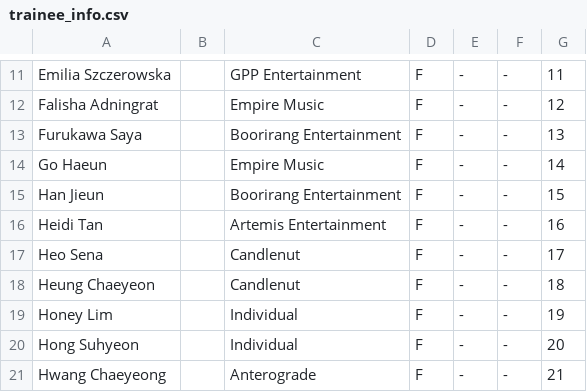
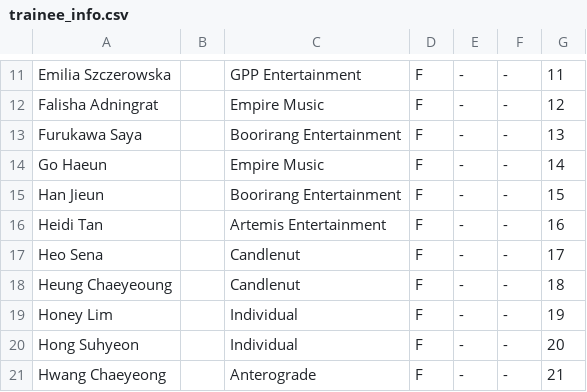
Before and after one commit to st7rs/st7rs.github.io, a CSV file: trainee_info.csv, drawn as a sheet; only a part is shown, gaps mark what is left out.

Commit message:
edit chaeyeong

```diff
--- a/trainee_info.csv
+++ b/trainee_info.csv
@@ -17,3 +17,3 @@
 "Heo Sena"," ","Candlenut","F","-","-","17"
-"Heung Chaeyeon"," ","Candlenut","F","-","-","18"
+"Heung Chaeyeoung"," ","Candlenut","F","-","-","18"
 "Honey Lim"," ","Individual","F","-","-","19"
```
